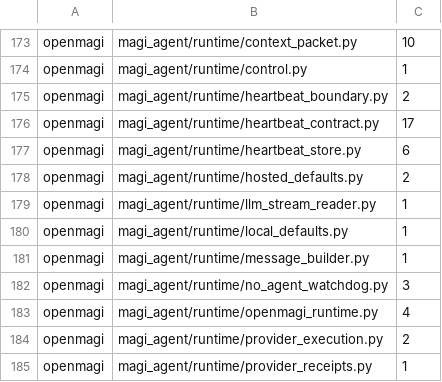
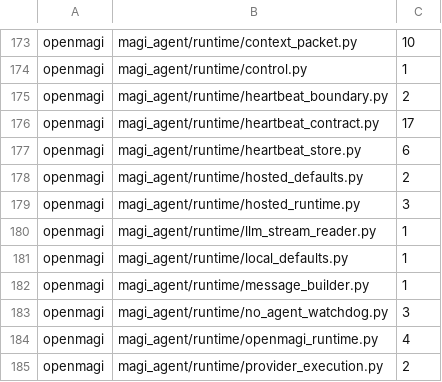
Before and after one commit to openmagi/magi-agent, a TSV file: scripts/naming_baseline.tsv, drawn as a sheet; only a part is shown, gaps mark what is left out; the shorter side is filled out with more unchanged rows; the diff names each change by its address in the sheet, - before the commit and + after, or states it on an @@ line.

```diff
--- a/scripts/naming_baseline.tsv
+++ b/scripts/naming_baseline.tsv
+row 179: openmagi | magi_agent/runtime/hosted_runtime.py | 3
```
Also changed, not shown: 3 other files.
